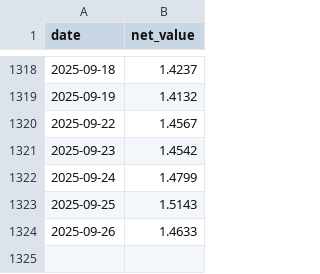
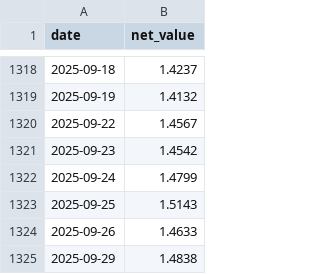
Before and after one commit to qjlxg/can, a CSV file: fund_data/008021.csv, drawn as a sheet; only a part is shown, gaps mark what is left out; the diff names each change by its address in the sheet, - before the commit and + after, or states it on an @@ line.

```diff
--- a/fund_data/008021.csv
+++ b/fund_data/008021.csv
+row 1325: 2025-09-29 | 1.4838
```
Also changed, not shown: 2 other files.
